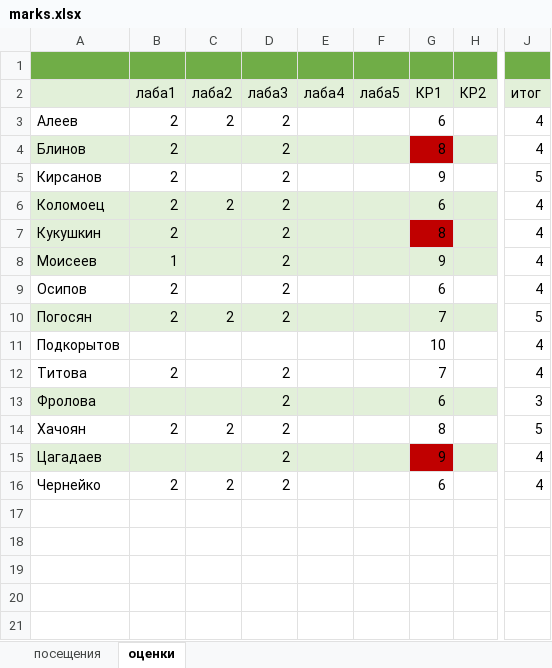
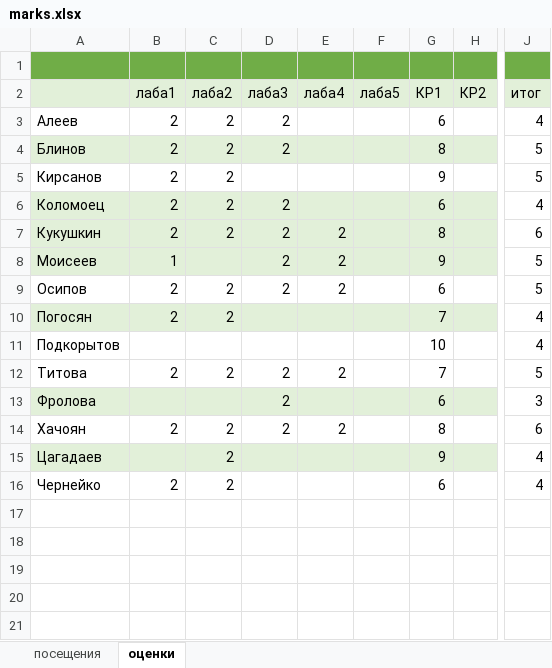
Before and after one commit to IvanSmirnovSPL/FAKT_INFORMATICS, an Excel workbook: marks.xlsx, sheet оценки, drawn as a sheet; only a part is shown, gaps mark what is left out; values as stored, in another font and other column widths than the file's, no borders; the diff names each change by its address in the sheet, - before the commit and + after, or states it on an @@ line.

Commit message:
upd

```diff
--- a/marks.xlsx (sheet оценки)
+++ b/marks.xlsx (sheet оценки)
-C4:C5 (лаба2): (empty)
+C4:C5 (лаба2): 2
-G4 fill: #C00000
+G4 fill: #E2F0D9
-J4 (итог): 4
+J4 (итог): 5
-D5 (лаба3): 2
+D5 (лаба3): (empty)
-C7 (лаба2): (empty)
+C7 (лаба2): 2
-E7:E9 (лаба4): (empty)
+E7:E9 (лаба4): 2
-G7 fill: #C00000
+G7 fill: #E2F0D9
-J7 (итог): 4
+J7 (итог): 6
-J8:J9 (итог): 4
+J8:J9 (итог): 5
-C9 (лаба2): (empty)
+C9 (лаба2): 2
-D10 (лаба3): 2
+D10 (лаба3): (empty)
-J10 (итог): 5
+J10 (итог): 4
-C12 (лаба2): (empty)
+C12 (лаба2): 2
-E12 (лаба4): (empty)
+E12 (лаба4): 2
-J12 (итог): 4
+J12 (итог): 5
-E14 (лаба4): (empty)
+E14 (лаба4): 2
-J14 (итог): 5
+J14 (итог): 6
-C15 (лаба2): (empty)
+C15 (лаба2): 2
-D15:D16 (лаба3): 2
+D15:D16 (лаба3): (empty)
-G15 fill: #C00000
+G15 fill: #E2F0D9
```
